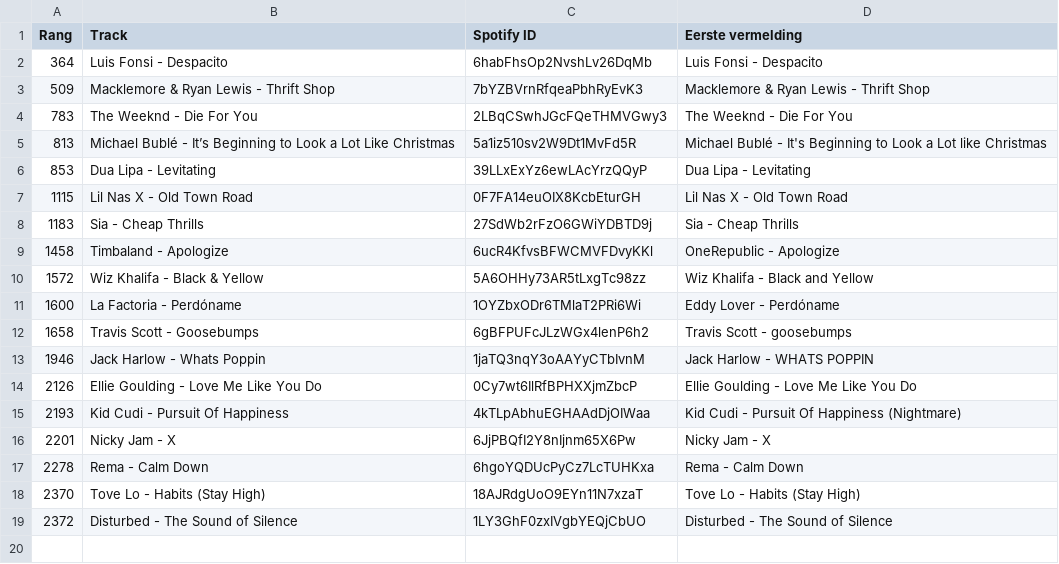
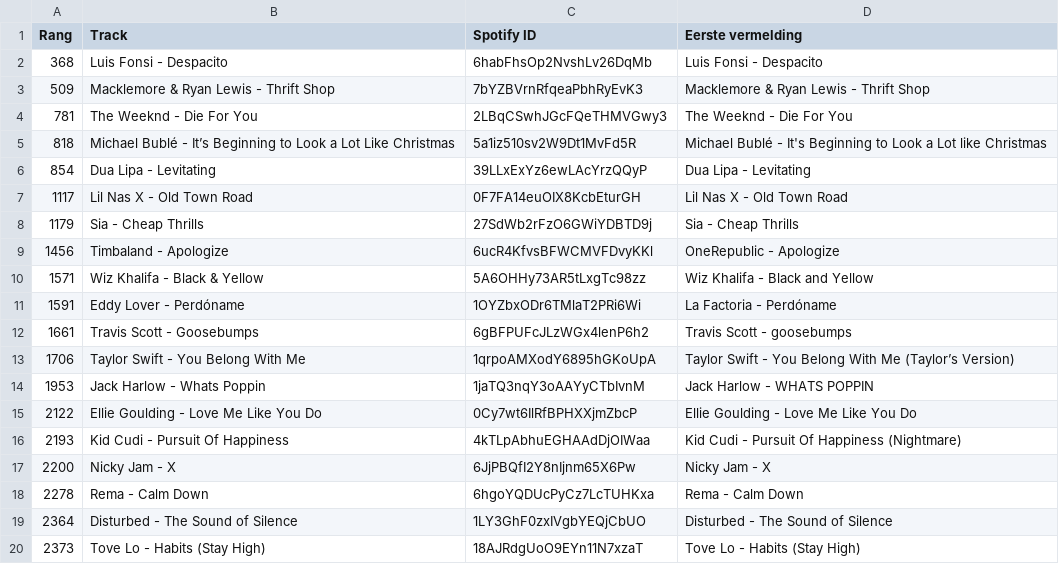
Before and after one commit to seppegoossens99-eng/spotify-top-2500-weekly, a CSV file: duplicate_tracks.csv, drawn as a sheet.

```diff
--- a/duplicate_tracks.csv
+++ b/duplicate_tracks.csv
@@ -1,19 +1,20 @@
 Rang,Track,Spotify ID,Eerste vermelding
-364,Luis Fonsi - Despacito,6habFhsOp2NvshLv26DqMb,Luis Fonsi - Despacito
+368,Luis Fonsi - Despacito,6habFhsOp2NvshLv26DqMb,Luis Fonsi - Despacito
 509,Macklemore & Ryan Lewis - Thrift Shop,7bYZBVrnRfqeaPbhRyEvK3,Macklemore & Ryan Lewis - Thrift Shop
-783,The Weeknd - Die For You,2LBqCSwhJGcFQeTHMVGwy3,The Weeknd - Die For You
-813,Michael Bublé - It’s Beginning to Look a Lot Like Christmas,5a1iz510sv2W9Dt1MvFd5R,Michael Bublé - It's Beginning to Look a Lot like Christmas
-853,Dua Lipa - Levitating,39LLxExYz6ewLAcYrzQQyP,Dua Lipa - Levitating
-1115,Lil Nas X - Old Town Road,0F7FA14euOIX8KcbEturGH,Lil Nas X - Old Town Road
-1183,Sia - Cheap Thrills,27SdWb2rFzO6GWiYDBTD9j,Sia - Cheap Thrills
-1458,Timbaland - Apologize,6ucR4KfvsBFWCMVFDvyKKl,OneRepublic - Apologize
-1572,Wiz Khalifa - Black & Yellow,5A6OHHy73AR5tLxgTc98zz,Wiz Khalifa - Black and Yellow
-1600,La Factoria - Perdóname,1OYZbxODr6TMlaT2PRi6Wi,Eddy Lover - Perdóname
-1658,Travis Scott - Goosebumps,6gBFPUFcJLzWGx4lenP6h2,Travis Scott - goosebumps
-1946,Jack Harlow - Whats Poppin,1jaTQ3nqY3oAAYyCTbIvnM,Jack Harlow - WHATS POPPIN
-2126,Ellie Goulding - Love Me Like You Do,0Cy7wt6IlRfBPHXXjmZbcP,Ellie Goulding - Love Me Like You Do
+781,The Weeknd - Die For You,2LBqCSwhJGcFQeTHMVGwy3,The Weeknd - Die For You
+818,Michael Bublé - It’s Beginning to Look a Lot Like Christmas,5a1iz510sv2W9Dt1MvFd5R,Michael Bublé - It's Beginning to Look a Lot like Christmas
+854,Dua Lipa - Levitating,39LLxExYz6ewLAcYrzQQyP,Dua Lipa - Levitating
+1117,Lil Nas X - Old Town Road,0F7FA14euOIX8KcbEturGH,Lil Nas X - Old Town Road
+1179,Sia - Cheap Thrills,27SdWb2rFzO6GWiYDBTD9j,Sia - Cheap Thrills
+1456,Timbaland - Apologize,6ucR4KfvsBFWCMVFDvyKKl,OneRepublic - Apologize
+1571,Wiz Khalifa - Black & Yellow,5A6OHHy73AR5tLxgTc98zz,Wiz Khalifa - Black and Yellow
+1591,Eddy Lover - Perdóname,1OYZbxODr6TMlaT2PRi6Wi,La Factoria - Perdóname
+1661,Travis Scott - Goosebumps,6gBFPUFcJLzWGx4lenP6h2,Travis Scott - goosebumps
+1706,Taylor Swift - You Belong With Me,1qrpoAMXodY6895hGKoUpA,Taylor Swift - You Belong With Me (Taylor’s Version)
+1953,Jack Harlow - Whats Poppin,1jaTQ3nqY3oAAYyCTbIvnM,Jack Harlow - WHATS POPPIN
+2122,Ellie Goulding - Love Me Like You Do,0Cy7wt6IlRfBPHXXjmZbcP,Ellie Goulding - Love Me Like You Do
 2193,Kid Cudi - Pursuit Of Happiness,4kTLpAbhuEGHAAdDjOIWaa,Kid Cudi - Pursuit Of Happiness (Nightmare)
-2201,Nicky Jam - X,6JjPBQfI2Y8nIjnm65X6Pw,Nicky Jam - X
+2200,Nicky Jam - X,6JjPBQfI2Y8nIjnm65X6Pw,Nicky Jam - X
 2278,Rema - Calm Down,6hgoYQDUcPyCz7LcTUHKxa,Rema - Calm Down
-2370,Tove Lo - Habits (Stay High),18AJRdgUoO9EYn11N7xzaT,Tove Lo - Habits (Stay High)
-2372,Disturbed - The Sound of Silence,1LY3GhF0zxIVgbYEQjCbUO,Disturbed - The Sound of Silence
+2364,Disturbed - The Sound of Silence,1LY3GhF0zxIVgbYEQjCbUO,Disturbed - The Sound of Silence
+2373,Tove Lo - Habits (Stay High),18AJRdgUoO9EYn11N7xzaT,Tove Lo - Habits (Stay High)
```
Also changed, not shown: songs.csv, 1 other file.
